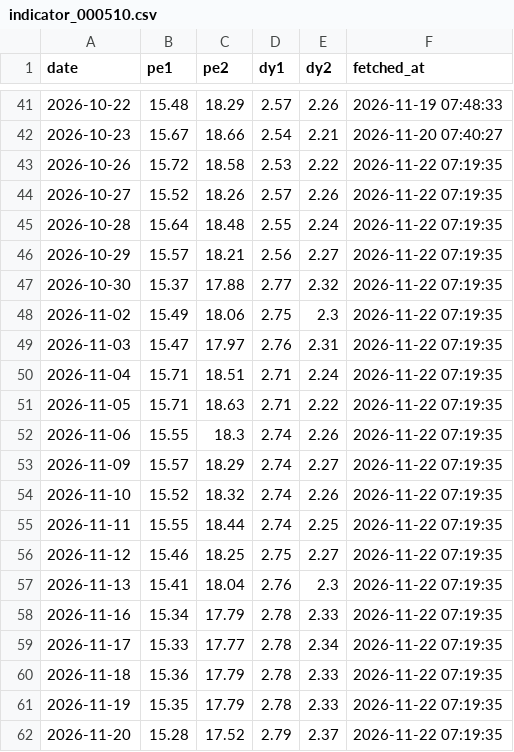
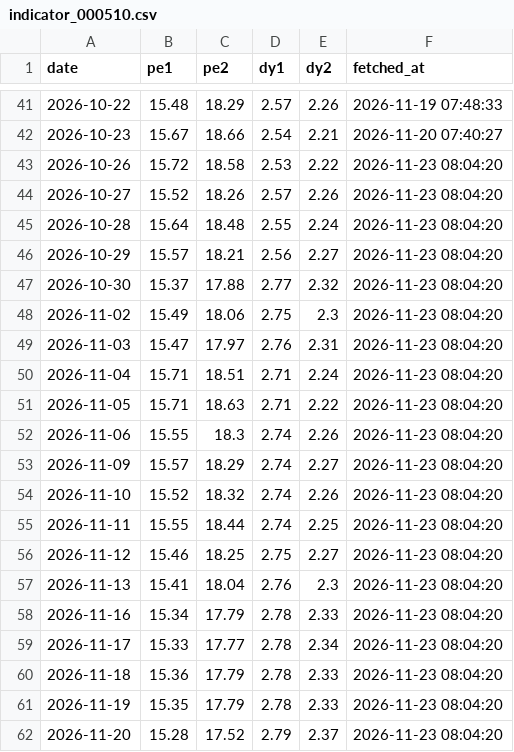
Before and after one commit to conan841120-cmyk/index-valuation-board, a CSV file: data/official_snapshots/indicator_000510.csv, drawn as a sheet; only a part is shown, gaps mark what is left out.

```diff
--- a/data/official_snapshots/indicator_000510.csv
+++ b/data/official_snapshots/indicator_000510.csv
@@ -42,21 +42,21 @@ date,pe1,pe2,dy1,dy2,fetched_at
 2026-10-23,15.67,18.66,2.54,2.21,2026-11-20 07:40:27
-2026-10-26,15.72,18.58,2.53,2.22,2026-11-22 07:19:35
-2026-10-27,15.52,18.26,2.57,2.26,2026-11-22 07:19:35
-2026-10-28,15.64,18.48,2.55,2.24,2026-11-22 07:19:35
-2026-10-29,15.57,18.21,2.56,2.27,2026-11-22 07:19:35
-2026-10-30,15.37,17.88,2.77,2.32,2026-11-22 07:19:35
-2026-11-02,15.49,18.06,2.75,2.3,2026-11-22 07:19:35
-2026-11-03,15.47,17.97,2.76,2.31,2026-11-22 07:19:35
-2026-11-04,15.71,18.51,2.71,2.24,2026-11-22 07:19:35
-2026-11-05,15.71,18.63,2.71,2.22,2026-11-22 07:19:35
-2026-11-06,15.55,18.3,2.74,2.26,2026-11-22 07:19:35
-2026-11-09,15.57,18.29,2.74,2.27,2026-11-22 07:19:35
-2026-11-10,15.52,18.32,2.74,2.26,2026-11-22 07:19:35
-2026-11-11,15.55,18.44,2.74,2.25,2026-11-22 07:19:35
-2026-11-12,15.46,18.25,2.75,2.27,2026-11-22 07:19:35
-2026-11-13,15.41,18.04,2.76,2.3,2026-11-22 07:19:35
-2026-11-16,15.34,17.79,2.78,2.33,2026-11-22 07:19:35
-2026-11-17,15.33,17.77,2.78,2.34,2026-11-22 07:19:35
-2026-11-18,15.36,17.79,2.78,2.33,2026-11-22 07:19:35
-2026-11-19,15.35,17.79,2.78,2.33,2026-11-22 07:19:35
-2026-11-20,15.28,17.52,2.79,2.37,2026-11-22 07:19:35
+2026-10-26,15.72,18.58,2.53,2.22,2026-11-23 08:04:20
+2026-10-27,15.52,18.26,2.57,2.26,2026-11-23 08:04:20
+2026-10-28,15.64,18.48,2.55,2.24,2026-11-23 08:04:20
+2026-10-29,15.57,18.21,2.56,2.27,2026-11-23 08:04:20
+2026-10-30,15.37,17.88,2.77,2.32,2026-11-23 08:04:20
+2026-11-02,15.49,18.06,2.75,2.3,2026-11-23 08:04:20
+2026-11-03,15.47,17.97,2.76,2.31,2026-11-23 08:04:20
+2026-11-04,15.71,18.51,2.71,2.24,2026-11-23 08:04:20
+2026-11-05,15.71,18.63,2.71,2.22,2026-11-23 08:04:20
+2026-11-06,15.55,18.3,2.74,2.26,2026-11-23 08:04:20
+2026-11-09,15.57,18.29,2.74,2.27,2026-11-23 08:04:20
+2026-11-10,15.52,18.32,2.74,2.26,2026-11-23 08:04:20
+2026-11-11,15.55,18.44,2.74,2.25,2026-11-23 08:04:20
+2026-11-12,15.46,18.25,2.75,2.27,2026-11-23 08:04:20
+2026-11-13,15.41,18.04,2.76,2.3,2026-11-23 08:04:20
+2026-11-16,15.34,17.79,2.78,2.33,2026-11-23 08:04:20
+2026-11-17,15.33,17.77,2.78,2.34,2026-11-23 08:04:20
+2026-11-18,15.36,17.79,2.78,2.33,2026-11-23 08:04:20
+2026-11-19,15.35,17.79,2.78,2.33,2026-11-23 08:04:20
+2026-11-20,15.28,17.52,2.79,2.37,2026-11-23 08:04:20
```
Also changed, not shown: data/official_snapshots/indicator_000922.csv, data/official_snapshots/indicator_H30269.csv, 6 other files.
